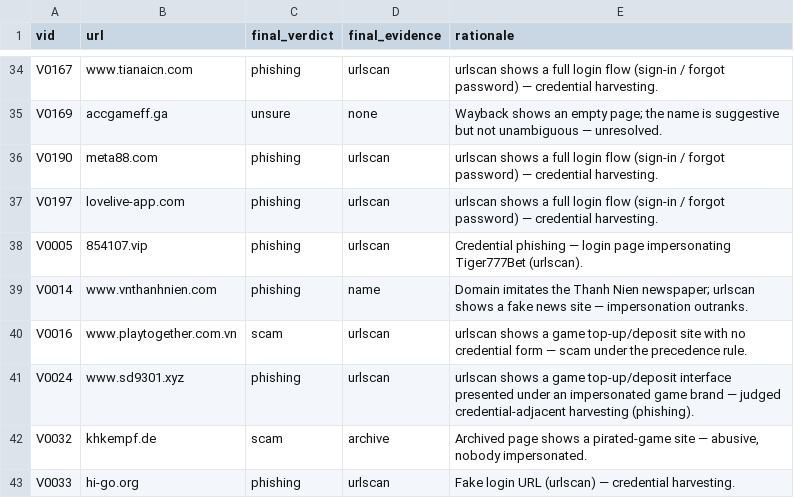
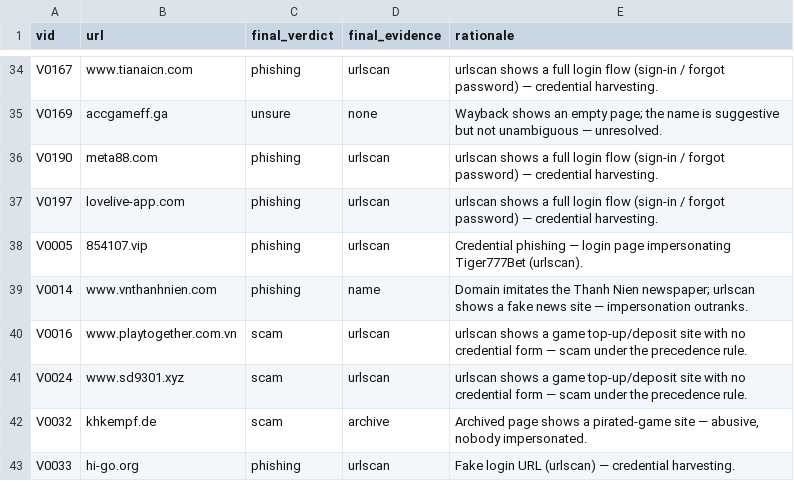
Before and after one commit to vuthainguyen1602/phishvn, a CSV file: docs/verify/adjudicated.csv, drawn as a sheet; only a part is shown, gaps mark what is left out.

Commit message:
V0024 re-adjudicated to scam (deposit site, no credential form); credential share 42.5%

```diff
--- a/docs/verify/adjudicated.csv
+++ b/docs/verify/adjudicated.csv
@@ -40,3 +40,3 @@ V0014,www.vnthanhnien.com,phishing,name,Domain imitates the Thanh Nien newspaper
 V0016,www.playtogether.com.vn,scam,urlscan,urlscan shows a game top-up/deposit site with no credential form — scam under the precedence rule.
-V0024,www.sd9301.xyz,phishing,urlscan,urlscan shows a game top-up/deposit interface presented under an impersonated game brand — judged credential-adjacent harvesting (phishing).
+V0024,www.sd9301.xyz,scam,urlscan,urlscan shows a game top-up/deposit site with no credential form — scam under the precedence rule.
 V0032,khkempf.de,scam,archive,"Archived page shows a pirated-game site — abusive, nobody impersonated."
```
Also changed, not shown: 1 other file.
